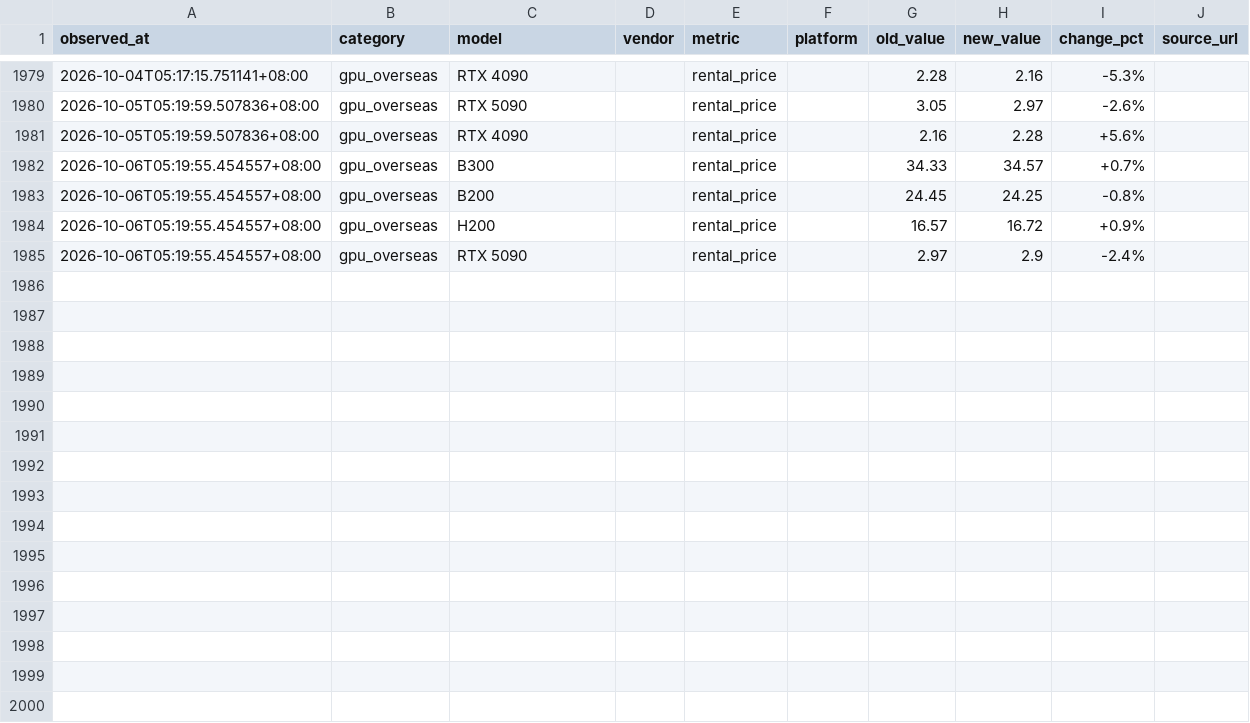
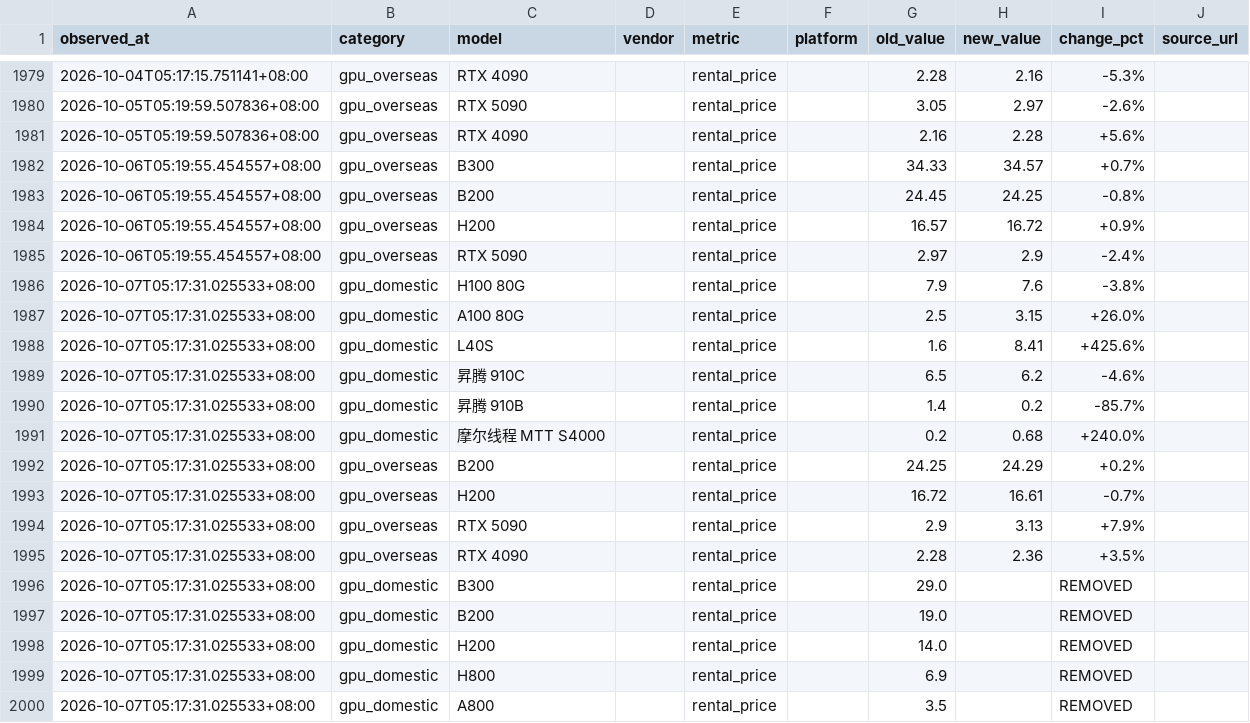
Before and after one commit to Gavinzll/compute-market-report, a CSV file: data/price_changes.csv, drawn as a sheet; only a part is shown, gaps mark what is left out; the diff names each change by its address in the sheet, - before the commit and + after, or states it on an @@ line.

Commit message:
CMIS daily 2026-10-07: 日报与数据更新

```diff
--- a/data/price_changes.csv
+++ b/data/price_changes.csv
+row 1986: 2026-10-07T05:17:31.025533+08:00 | gpu_domestic | H100 80G |  | rental_price |  | 7.9 | 7.6 | -3.8%
+row 1987: 2026-10-07T05:17:31.025533+08:00 | gpu_domestic | A100 80G |  | rental_price |  | 2.5 | 3.15 | +26.0%
+row 1988: 2026-10-07T05:17:31.025533+08:00 | gpu_domestic | L40S |  | rental_price |  | 1.6 | 8.41 | +425.6%
+row 1989: 2026-10-07T05:17:31.025533+08:00 | gpu_domestic | 昇腾 910C |  | rental_price |  | 6.5 | 6.2 | -4.6%
+row 1990: 2026-10-07T05:17:31.025533+08:00 | gpu_domestic | 昇腾 910B |  | rental_price |  | 1.4 | 0.2 | -85.7%
+row 1991: 2026-10-07T05:17:31.025533+08:00 | gpu_domestic | 摩尔线程 MTT S4000 |  | rental_price |  | 0.2 | 0.68 | +240.0%
+row 1992: 2026-10-07T05:17:31.025533+08:00 | gpu_overseas | B200 |  | rental_price |  | 24.25 | 24.29 | +0.2%
+row 1993: 2026-10-07T05:17:31.025533+08:00 | gpu_overseas | H200 |  | rental_price |  | 16.72 | 16.61 | -0.7%
+row 1994: 2026-10-07T05:17:31.025533+08:00 | gpu_overseas | RTX 5090 |  | rental_price |  | 2.9 | 3.13 | +7.9%
+row 1995: 2026-10-07T05:17:31.025533+08:00 | gpu_overseas | RTX 4090 |  | rental_price |  | 2.28 | 2.36 | +3.5%
+row 1996: 2026-10-07T05:17:31.025533+08:00 | gpu_domestic | B300 |  | rental_price |  | 29.0 |  | REMOVED
+row 1997: 2026-10-07T05:17:31.025533+08:00 | gpu_domestic | B200 |  | rental_price |  | 19.0 |  | REMOVED
+row 1998: 2026-10-07T05:17:31.025533+08:00 | gpu_domestic | H200 |  | rental_price |  | 14.0 |  | REMOVED
+row 1999: 2026-10-07T05:17:31.025533+08:00 | gpu_domestic | H800 |  | rental_price |  | 6.9 |  | REMOVED
+row 2000: 2026-10-07T05:17:31.025533+08:00 | gpu_domestic | A800 |  | rental_price |  | 3.5 |  | REMOVED
```
